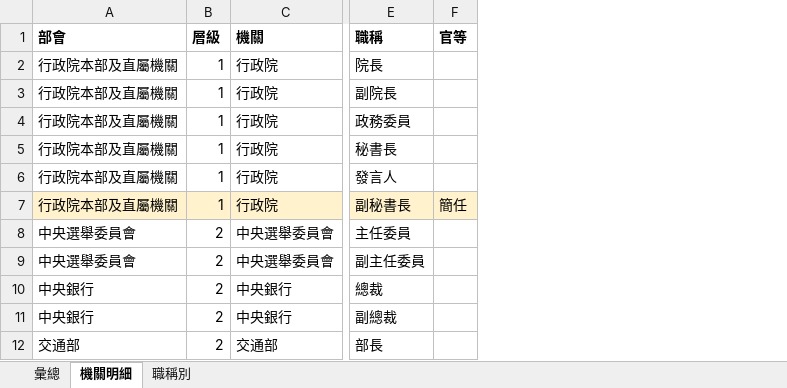
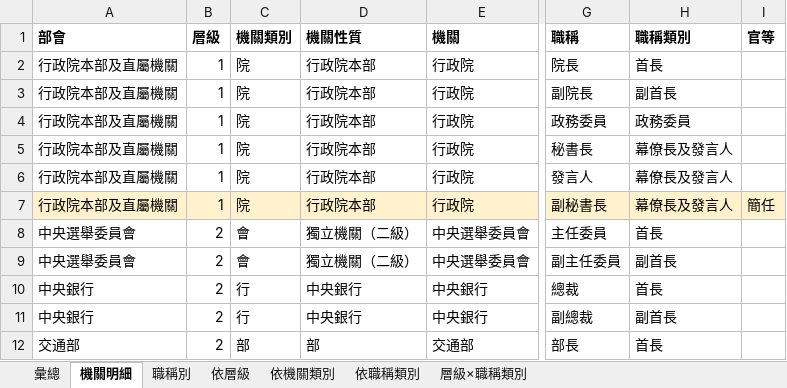
Before and after one commit to dom300301/manpower, an Excel workbook: org-compare/maintenance/政務人員人數統計_20261118.xlsx, sheet 機關明細, drawn as a sheet; only a part is shown, gaps mark what is left out; values as stored, in another font and other column widths than the file's, no borders; the diff names each change by its address in the sheet, - before the commit and + after, or states it on an @@ line.

```diff
--- a/org-compare/maintenance/政務人員人數統計_20261118.xlsx (sheet 機關明細)
+++ b/org-compare/maintenance/政務人員人數統計_20261118.xlsx (sheet 機關明細)
+sheet tab: 依層級
+sheet tab: 依機關類別
+sheet tab: 依職稱類別
+sheet tab: 層級×職稱類別
+column C (機關類別), rows 2-12: 院 | 院 | 院 | 院 | 院 | 院 | 會 | 會 | 行 | 行 | 部
+column D (機關性質), rows 2-12: 行政院本部 | 行政院本部 | 行政院本部 | 行政院本部 | 行政院本部 | 行政院本部 | 獨立機關（二級） | 獨立機關（二級） | 中央銀行 | 中央銀行 | 部
+column H (職稱類別), rows 2-12: 首長 | 副首長 | 政務委員 | 幕僚長及發言人 | 幕僚長及發言人 | 幕僚長及發言人 | 首長 | 副首長 | 首長 | 副首長 | 首長
```
Also changed, not shown: 1 other file.
